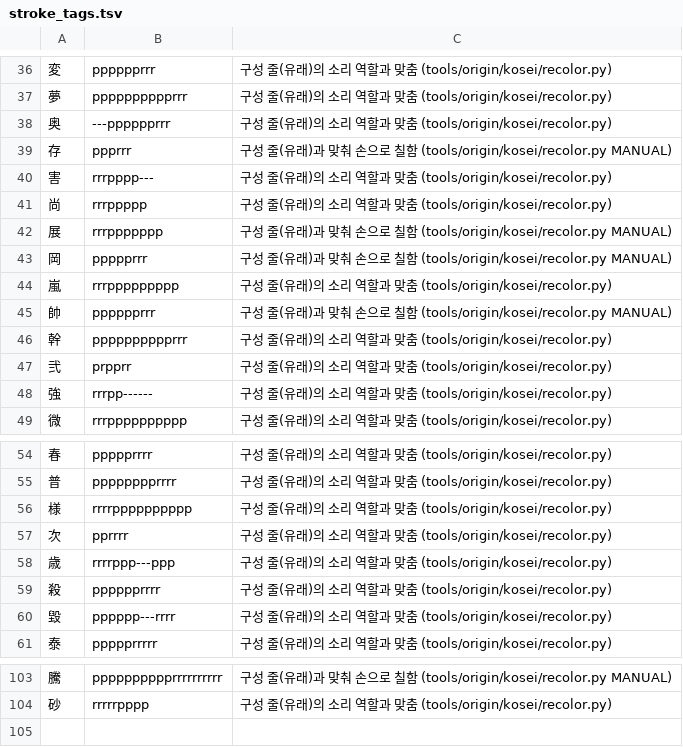
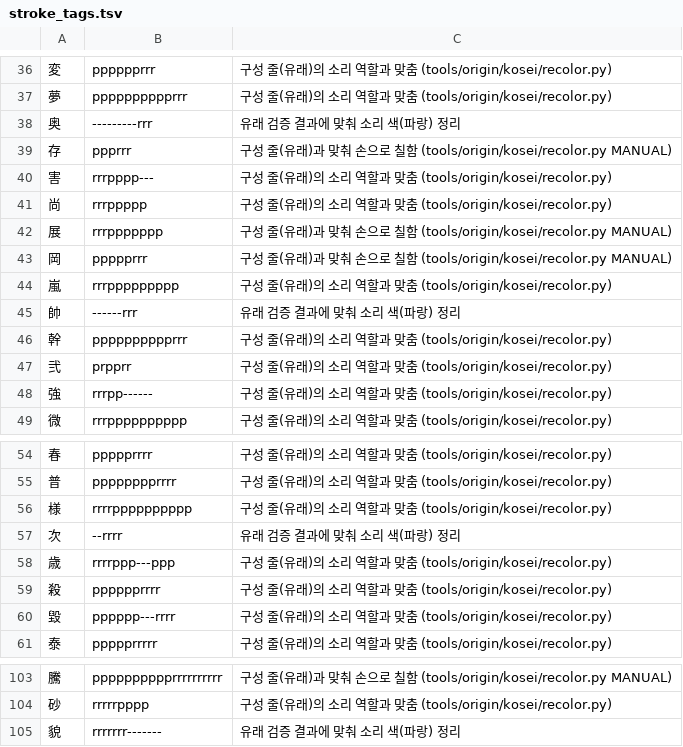
Before and after one commit to ggumtak/test, a TSV file: tools/stroke_tags.tsv, drawn as a sheet; only a part is shown, gaps mark what is left out.

Commit message:
Fix Anki BT keyboard (v9), simplify MainActivity with '?' guide, and verify/polish all 2,136 kanji learning data
- anki-tap.js (v9): support stroke-order drawings in userJs1..3, upgrade legacy v6/v7 WebViews without blocking userJs1..3 or duplicating listeners, flush pending scan synchronously before keyboard actions, re-ensure userJs1..3 in __hjtapRun, and use window.location.href; add 5 Playwright CDP regression tests.
- UI & Korean copy: simplify MainActivity into a clutter-free settings screen with a top-right '?' tutorial/shortcut/license dialog; remove translationese, fix Korean particle mismatches and duplicate kokuji label across 10 Kotlin files.
- Kanji learning data: web-verify and update all 2,136 Joyo kanji in origin.tsv (236 origin, 287 mnemonic, 52 kosei updates), sync stroke colors for 奥/次/貌/帥 in parts.tsv & stroke_tags.tsv, and polish usage.tsv (51 entries), radicals.tsv (6 entries), and kanji.tsv (14 gloss + 4 englishKo entries).

```diff
--- a/tools/stroke_tags.tsv
+++ b/tools/stroke_tags.tsv
@@ -37,3 +37,3 @@
 夢	pppppppppprrr	구성 줄(유래)의 소리 역할과 맞춤 (tools/origin/kosei/recolor.py)
-奥	---pppppprrr	구성 줄(유래)의 소리 역할과 맞춤 (tools/origin/kosei/recolor.py)
+奥	---------rrr	유래 검증 결과에 맞춰 소리 색(파랑) 정리
 存	ppprrr	구성 줄(유래)과 맞춰 손으로 칠함 (tools/origin/kosei/recolor.py MANUAL)
@@ -44,3 +44,3 @@
 嵐	rrrppppppppp	구성 줄(유래)의 소리 역할과 맞춤 (tools/origin/kosei/recolor.py)
-帥	pppppprrr	구성 줄(유래)과 맞춰 손으로 칠함 (tools/origin/kosei/recolor.py MANUAL)
+帥	------rrr	유래 검증 결과에 맞춰 소리 색(파랑) 정리
 幹	pppppppppprrr	구성 줄(유래)의 소리 역할과 맞춤 (tools/origin/kosei/recolor.py)
@@ -56,3 +56,3 @@
 様	rrrrpppppppppp	구성 줄(유래)의 소리 역할과 맞춤 (tools/origin/kosei/recolor.py)
-次	pprrrr	구성 줄(유래)의 소리 역할과 맞춤 (tools/origin/kosei/recolor.py)
+次	--rrrr	유래 검증 결과에 맞춰 소리 색(파랑) 정리
 歳	rrrrppp---ppp	구성 줄(유래)의 소리 역할과 맞춤 (tools/origin/kosei/recolor.py)
@@ -104 +104,2 @@
 砂	rrrrrpppp	구성 줄(유래)의 소리 역할과 맞춤 (tools/origin/kosei/recolor.py)
+貌	rrrrrrr-------	유래 검증 결과에 맞춰 소리 색(파랑) 정리
```
Also changed, not shown: app/src/main/assets/origin.tsv, app/src/main/assets/radicals.tsv, 18 other files.
